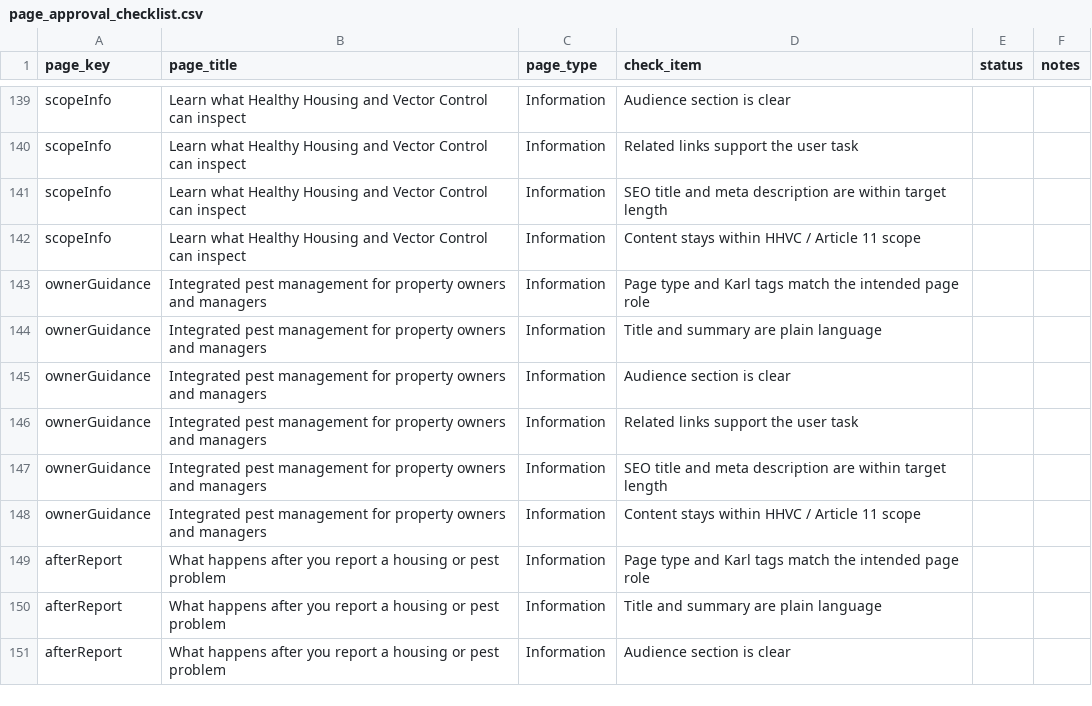
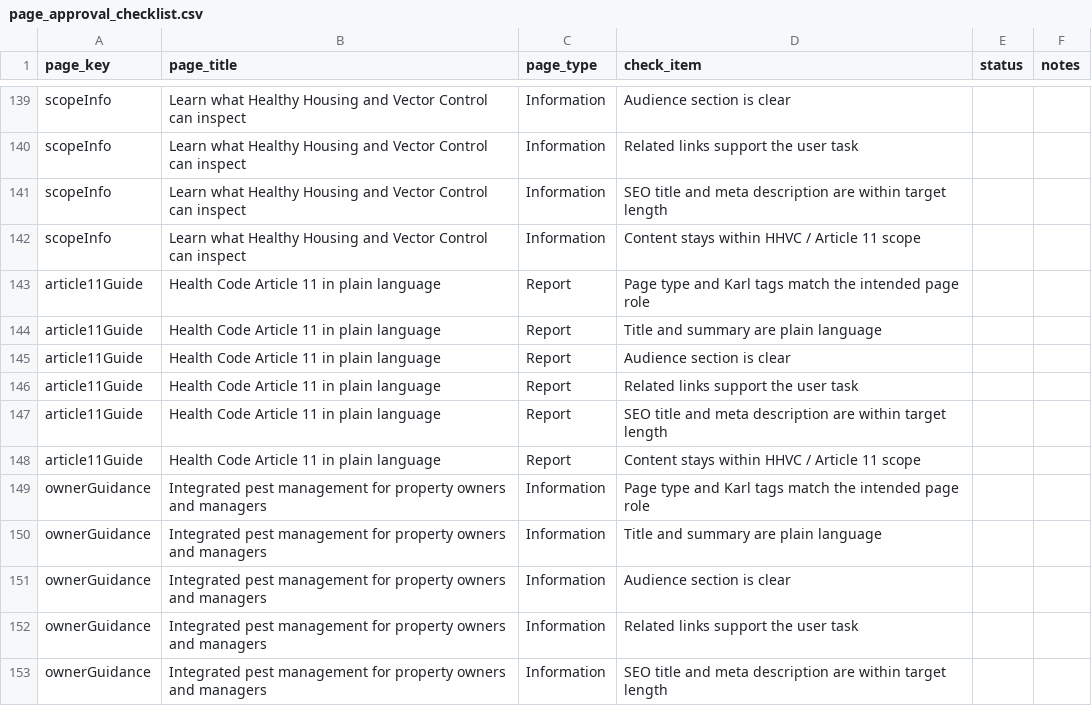
Before and after one commit to ohdaveed/HHVC_manager_review_current_tool_package, a CSV file: review/page_approval_checklist.csv, drawn as a sheet; only a part is shown, gaps mark what is left out; the shorter side is filled out with more unchanged rows; the diff names each change by its address in the sheet, - before the commit and + after, or states it on an @@ line.

```diff
--- a/review/page_approval_checklist.csv
+++ b/review/page_approval_checklist.csv
+row 143: article11Guide | Health Code Article 11 in plain language | Report | Page type and Karl tags match the intended page role
+row 144: article11Guide | Health Code Article 11 in plain language | Report | Title and summary are plain language
+row 145: article11Guide | Health Code Article 11 in plain language | Report | Audience section is clear
+row 146: article11Guide | Health Code Article 11 in plain language | Report | Related links support the user task
+row 147: article11Guide | Health Code Article 11 in plain language | Report | SEO title and meta description are within target length
+row 148: article11Guide | Health Code Article 11 in plain language | Report | Content stays within HHVC / Article 11 scope
```
Also changed, not shown: review/manager_decision_log.csv, review/mockup_tracking_sheet.csv.
